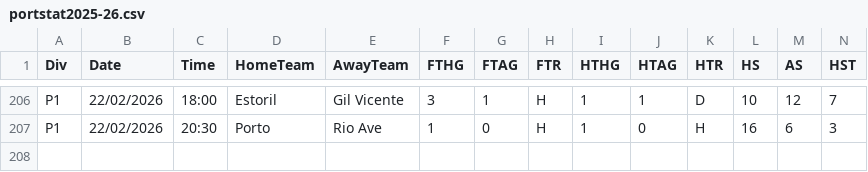
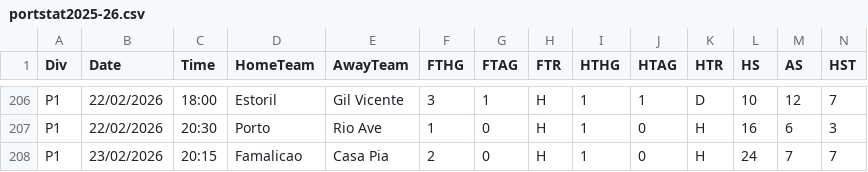
Before and after one commit to DYitaoW/Soccer-Result-Predictor, a CSV file: Soccer Predictor/Data/Raw_Data/Portugal/Liga Portugal/portstat2025-26.csv, drawn as a sheet; only a part is shown, gaps mark what is left out; rows hold the shown columns only; the diff names each change by its address in the sheet, - before the commit and + after, or states it on an @@ line.

```diff
--- a/Soccer Predictor/Data/Raw_Data/Portugal/Liga Portugal/portstat2025-26.csv
+++ b/Soccer Predictor/Data/Raw_Data/Portugal/Liga Portugal/portstat2025-26.csv
+row 208: P1 | 23/02/2026 | 20:15 | Famalicao | Casa Pia | 2 | 0 | H | 1 | 0 | H | 24 | 7 | 7
```
Also changed, not shown: Soccer Predictor/Data/Predictions/projected_future_matches.csv, Soccer Predictor/Data/Predictions/upcoming_matchweek_predictions.csv, 30 other files.
